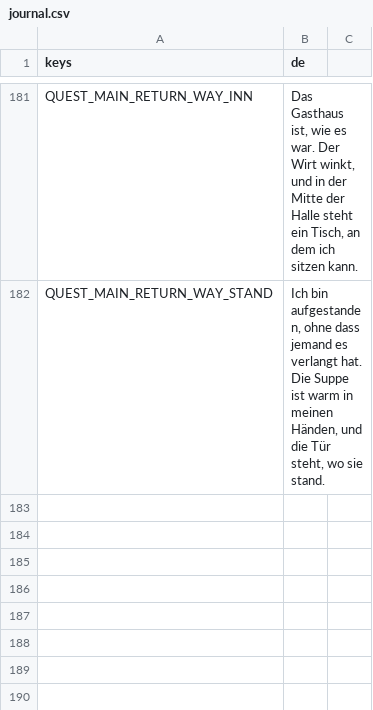
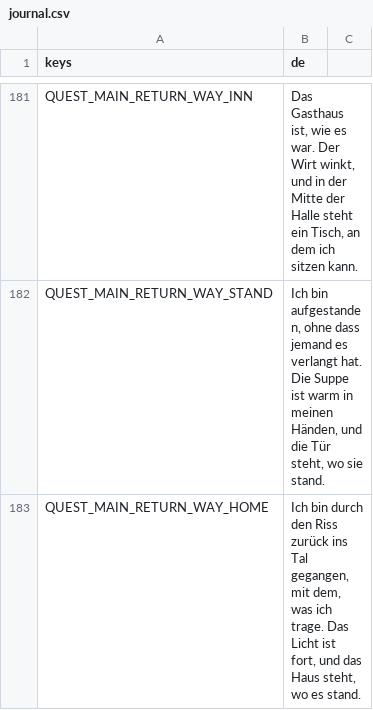
Before and after one commit to Stanzlu/Game, a CSV file: content/locale/journal.csv, drawn as a sheet; only a part is shown, gaps mark what is left out.

```diff
--- a/content/locale/journal.csv
+++ b/content/locale/journal.csv
@@ -182 +182,2 @@ QUEST_MAIN_RETURN_WAY_INN,"Das Gasthaus ist, wie es war. Der Wirt winkt, und in
 QUEST_MAIN_RETURN_WAY_STAND,"Ich bin aufgestanden, ohne dass jemand es verlangt hat. Die Suppe ist warm in meinen Händen, und die Tür steht, wo sie stand."
+QUEST_MAIN_RETURN_WAY_HOME,"Ich bin durch den Riss zurück ins Tal gegangen, mit dem, was ich trage. Das Licht ist fort, und das Haus steht, wo es stand."
```
Also changed, not shown: 28 other files.
